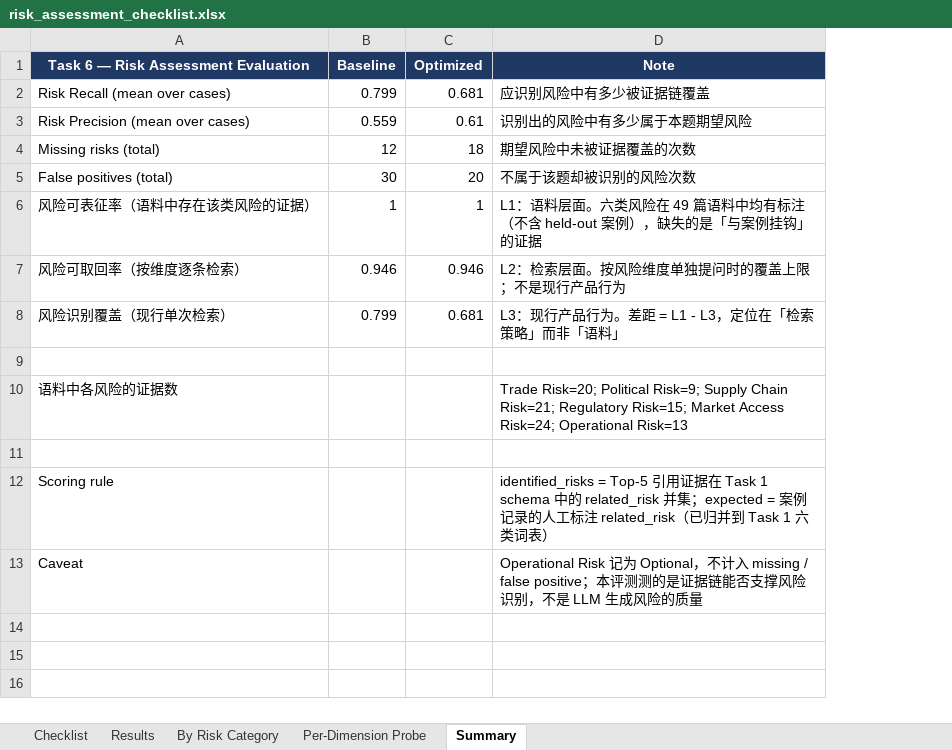
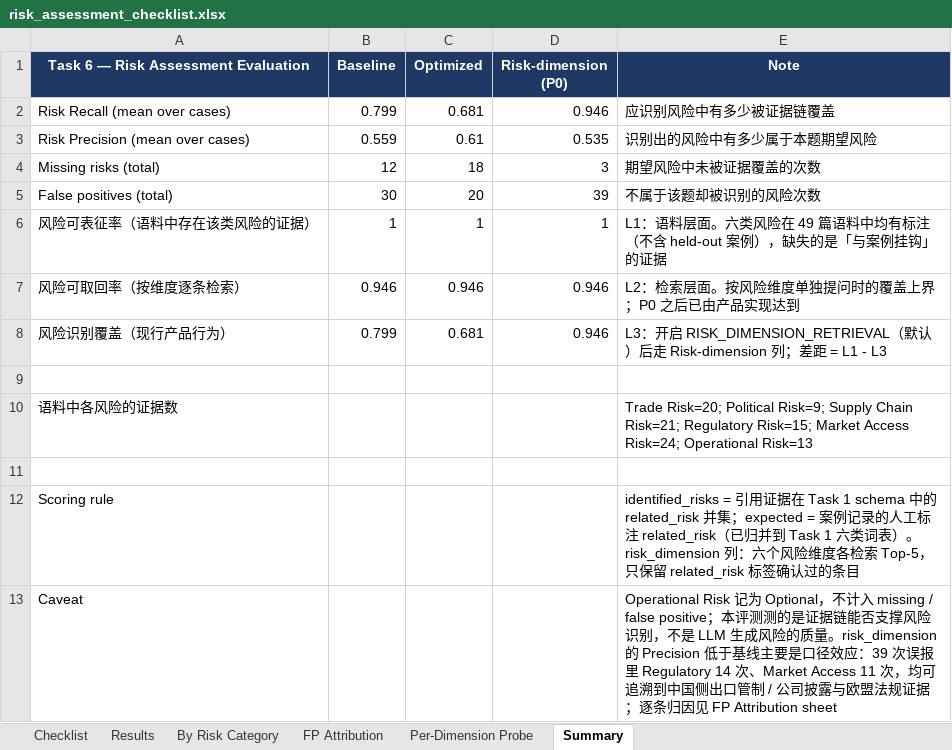
Before and after one commit to RiaYanvv/project, an Excel workbook: data/evaluation/risk_assessment_checklist.xlsx, sheet Summary, drawn as a sheet; values as stored, in another font and other column widths than the file's, no borders; addresses are those after the commit; the diff names each change by its address in the sheet, - before the commit and + after, or states it on an @@ line.

Commit message:
feat(task6): P0 维度检索 —— checklist 三配置对比 + FP 归因表
- risk_assessment_checklist.xlsx：Results / By Risk Category / Summary 三个
  sheet 都从 2 列扩到 3 列（baseline / optimized / risk_dimension），
  Results 增加 cited_evidence 列
- 新增 FP Attribution sheet：逐条列「案例 → 被声称的风险 → 案例标注是 YES/
  Optional/NO → 确认它的 evidence_id → 发布机构 → 判定」，让 precision 的
  下降可以逐条复核，而不是只看一个数字
- Summary 的 L2/L3 说明更新：L2 上界（0.946）已由 P0 实现达到，不再是「非现行
  产品行为」的探针
- evaluation_report.md §6 重写：三列对比、残余缺口、精度口径说明、
  未采用方案、优化层相互作用

```diff
--- a/data/evaluation/risk_assessment_checklist.xlsx (sheet Summary)
+++ b/data/evaluation/risk_assessment_checklist.xlsx (sheet Summary)
+sheet tab: FP Attribution
+column D (Risk-dimension (P0)), rows 2-8: 0.946 | 0.535 | 3 | 39 | 1 | 0.946 | 0.946
-E7 (Note): L2：检索层面。按风险维度单独提问时的覆盖上限；不是现行产品行为
+E7 (Note): L2：检索层面。按风险维度单独提问时的覆盖上界；P0 之后已由产品实现达到
-A8: 风险识别覆盖（现行单次检索）
+A8: 风险识别覆盖（现行产品行为）
-E8 (Note): L3：现行产品行为。差距 = L1 - L3，定位在「检索策略」而非「语料」
+E8 (Note): L3：开启 RISK_DIMENSION_RETRIEVAL（默认）后走 Risk-dimension 列；差距 = L1 - L3
-E12 (Note): identified_risks = Top-5 引用证据在 Task 1 schema 中的 related_risk 并集；expected = 案例记录的人工标注 related_risk（已归并到 Task 1 六类词表）
+E12 (Note): identified_risks = 引用证据在 Task 1 schema 中的 related_risk 并集；expected = 案例记录的人工标注 related_risk（已归并到 Task 1 六类词表）。risk_dimension 列：六个风险维度各检索 Top-5，只保留 related_risk 标签确认过的条目
-E13 (Note): …险的质量
+E13 (Note): …险的质量。risk_dimension 的 Precision 低于基线主要是口径效应：39 次误报里 Regulatory 14 次、Market Access 11 次，均可追溯到中国侧出口管制 / 公司披露与欧盟法规证据；逐条归因见 FP Attribution sheet
```
Also changed, not shown: sheet Results, sheet By Risk Category, 1 other file.
